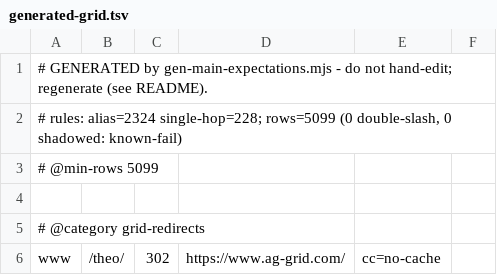
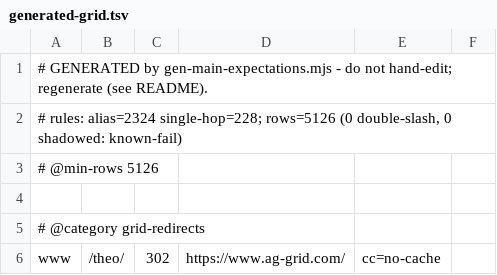
Before and after one commit to ag-grid/ag-grid, a TSV file: documentation/ag-grid-docs/testing/htaccess-harness/expectations/generated-grid.tsv, drawn as a sheet; only a part is shown; the diff covers the shown part only.

Commit message:
SE-219 Model every alias host in the htaccess harness, and export the model for the production edge tests

```diff
--- a/documentation/ag-grid-docs/testing/htaccess-harness/expectations/generated-grid.tsv
+++ b/documentation/ag-grid-docs/testing/htaccess-harness/expectations/generated-grid.tsv
@@ -1,4 +1,4 @@
 # GENERATED by gen-main-expectations.mjs - do not hand-edit; regenerate (see README).
-# rules: alias=2324 single-hop=228; rows=5099 (0 double-slash, 0 shadowed: known-fail)
-# @min-rows 5099
+# rules: alias=2324 single-hop=228; rows=5126 (0 double-slash, 0 shadowed: known-fail)
+# @min-rows 5126
 
```
Also changed, not shown: 29 added rows elsewhere in this file, documentation/ag-grid-docs/testing/htaccess-harness/expectations/generated-charts.tsv, documentation/ag-grid-docs/testing/htaccess-harness/expectations/generated-studio.tsv, 8 other files.
